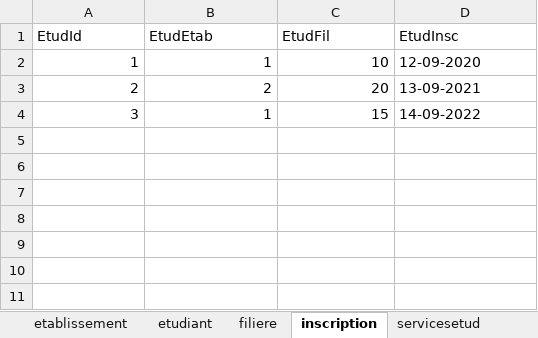
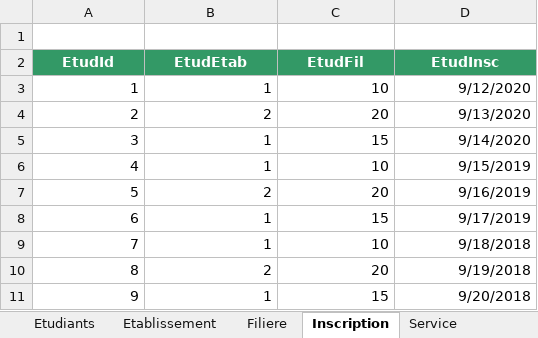
Before and after one commit to Yeyvo/School-management-system, an Excel workbook: DataBaseFile/JeuxDeDonnéesSMS.xlsx, sheet Inscription, drawn as a sheet; values as stored, in another font and other column widths than the file's, no borders; table styles not drawn; addresses are those after the commit; the diff names each change by its address in the sheet, - before the commit and + after, or states it on an @@ line.

```diff
--- a/DataBaseFile/JeuxDeDonnéesSMS.xlsx (sheet Inscription)
+++ b/DataBaseFile/JeuxDeDonnéesSMS.xlsx (sheet Inscription)
-sheet tab: etablissement
+sheet tab: Etudiants
-sheet tab: etudiant
+sheet tab: Etablissement
-sheet tab: filiere
+sheet tab: Filiere
-sheet tab: inscription
+sheet tab: Inscription
-sheet tab: servicesetud
+sheet tab: Service
+row 1: (empty)
@@ A2:D2 fill: none → #339966, bold: off → on, text colour: black → #FFFFFF, alignment: left → center @@
-D3 (EtudInsc): 12-09-2020
+D3 (EtudInsc): 9/12/2020
-D4 (EtudInsc): 13-09-2021
+D4 (EtudInsc): 9/13/2020
-D5 (EtudInsc): 14-09-2022
+D5 (EtudInsc): 9/14/2020
+row 6: 4 | 1 | 10 | 9/15/2019
+row 7: 5 | 2 | 20 | 9/16/2019
+row 8: 6 | 1 | 15 | 9/17/2019
+row 9: 7 | 1 | 10 | 9/18/2018
+row 10: 8 | 2 | 20 | 9/19/2018
+row 11: 9 | 1 | 15 | 9/20/2018
```
Also changed, not shown: sheet Etudiants, sheet Etablissement, sheet Service, sheet Filiere, 1 other file.
